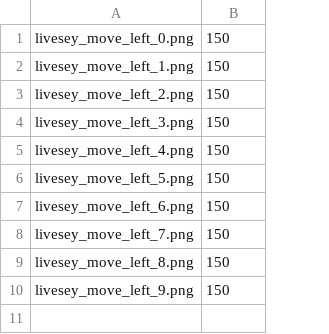
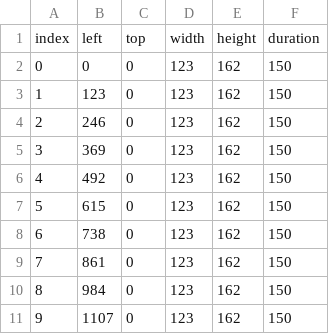
Before and after one commit to MrMegnis/Island_of_Gigachad, a CSV file: data/graphics/player/livesey/livesey_move_left/livesey_move_left_animation.csv, drawn as a sheet; removed rows and columns are numbered as before the commit, all else as after; the diff names each change by its address in the sheet, - before the commit and + after, or states it on an @@ line.

Commit message:
add level graphics, obstacles, change player load animation to load sprite sheet and some other changes

```diff
--- a/data/graphics/player/livesey/livesey_move_left/livesey_move_left_animation.csv
+++ b/data/graphics/player/livesey/livesey_move_left/livesey_move_left_animation.csv
-column A, rows 1-10: livesey_move_left_0.png | livesey_move_left_1.png | livesey_move_left_2.png | livesey_move_left_3.png | livesey_move_left_4.png | livesey_move_left_5.png | livesey_move_left_6.png | livesey_move_left_7.png | livesey_move_left_8.png | livesey_move_left_9.png
+column A, rows 2-11: 0 | 1 | 2 | 3 | 4 | 5 | 6 | 7 | 8 | 9
+column B, rows 2-11: 0 | 123 | 246 | 369 | 492 | 615 | 738 | 861 | 984 | 1107
+column C, rows 2-11: all 0
+column D, rows 2-11: all 123
+column E, rows 2-11: all 162
+row 1: index | left | top | width | height | duration
```
Also changed, not shown: data/graphics/player/livesey/livesey_move/livesey_move_animation.csv, 28 other files.
